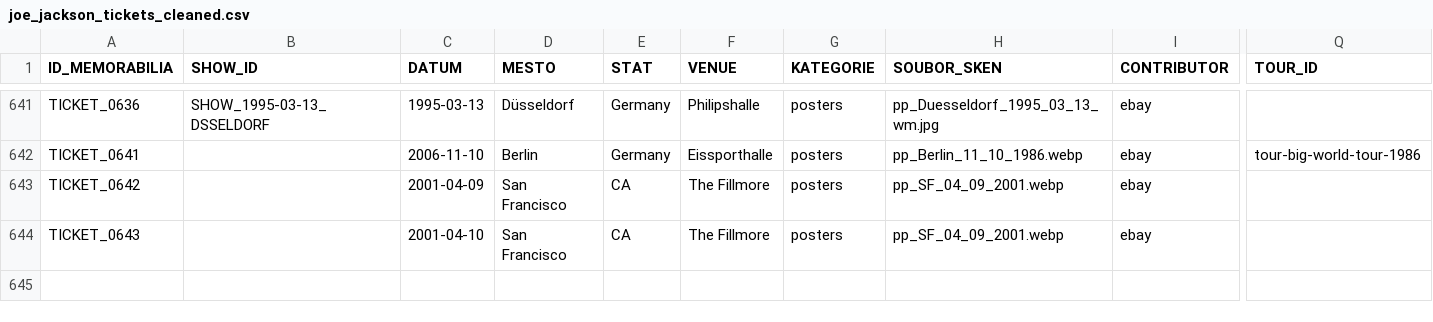
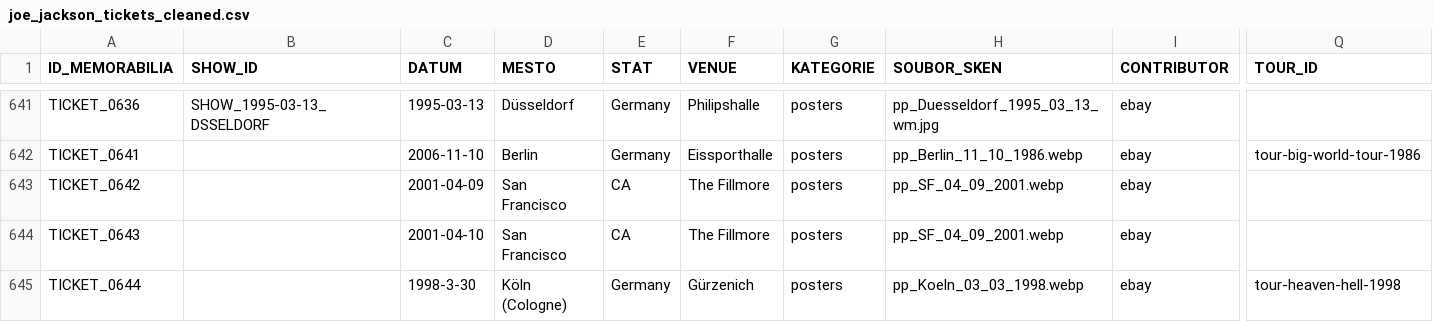
Before and after one commit to 19forever/joe-jackson-tickets-v2, a CSV file: joe_jackson_tickets_cleaned.csv, drawn as a sheet; only a part is shown, gaps mark what is left out; rows hold the shown columns only; the diff names each change by its address in the sheet, - before the commit and + after, or states it on an @@ line.

Commit message:
Update ticket metadata via Admin Editor

```diff
--- a/joe_jackson_tickets_cleaned.csv
+++ b/joe_jackson_tickets_cleaned.csv
+row 645: TICKET_0644 |  | 1998-3-30 | Köln (Cologne) | Germany | Gürzenich | posters | pp_Koeln_03_03_1998.webp | ebay | tour-heaven-hell-1998
```
